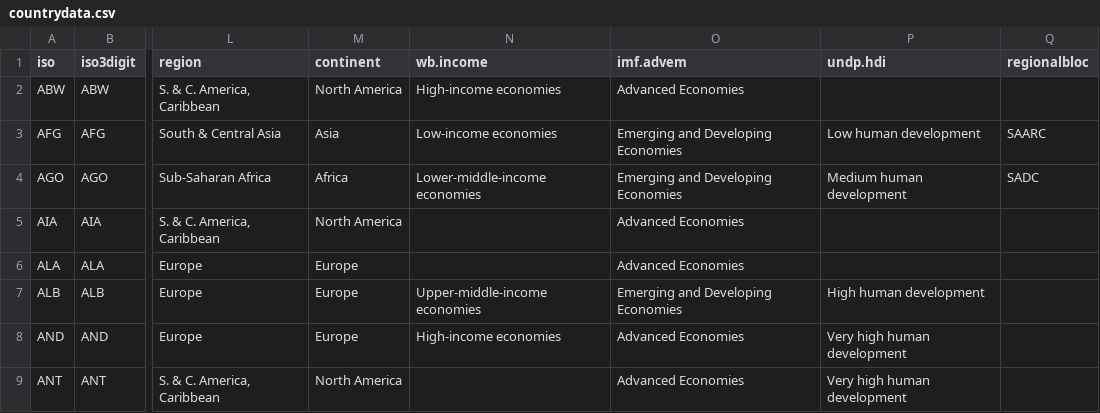
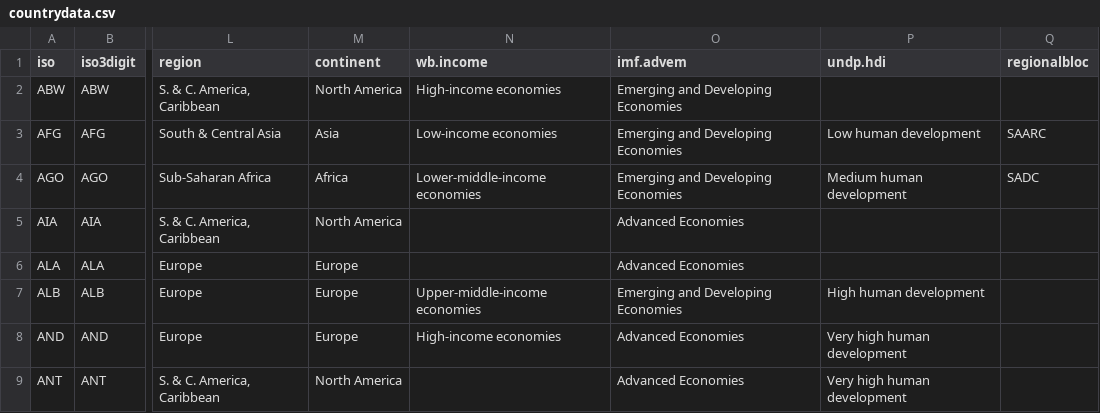
Before and after one commit to carolinebastian/matchcountry, a CSV file: inst/extdata/countrydata.csv, drawn as a sheet; only a part is shown, gaps mark what is left out; the diff names each change by its address in the sheet, - before the commit and + after, or states it on an @@ line.

Commit message:
checked over "imf.advem"
checked over each country's classification by IMF, comparing to current dat and made corresponding changes.

```diff
--- a/inst/extdata/countrydata.csv
+++ b/inst/extdata/countrydata.csv
-O2 (imf.advem): Advanced Economies
+O2 (imf.advem): Emerging and Developing Economies
```
